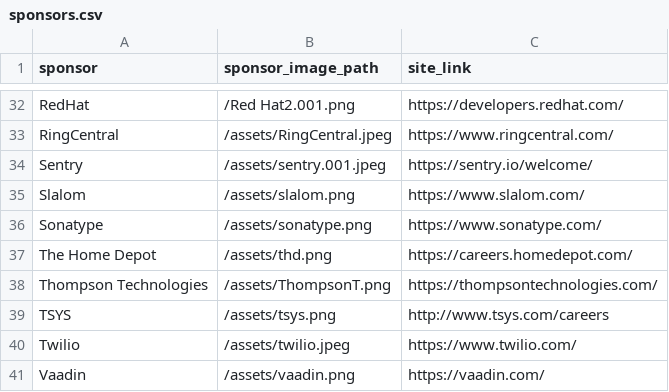
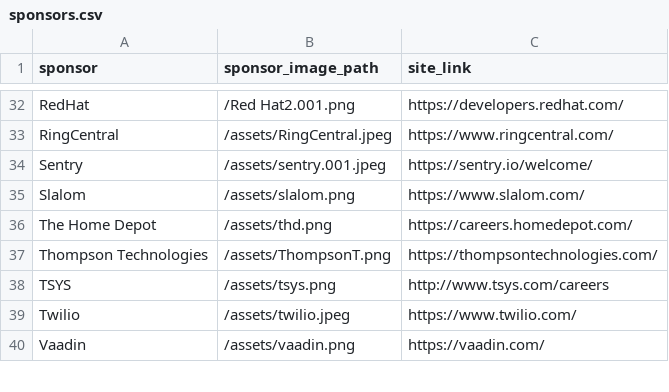
Before and after one commit to lauramoore/ajug_website, a CSV file: _data/sponsors.csv, drawn as a sheet; only a part is shown, gaps mark what is left out; the diff names each change by its address in the sheet, - before the commit and + after, or states it on an @@ line.

Commit message:
Updated '_data/sponsors.csv' via CloudCannon

```diff
--- a/_data/sponsors.csv
+++ b/_data/sponsors.csv
-row 36: Sonatype | /assets/sonatype.png | https://www.sonatype.com/
```
